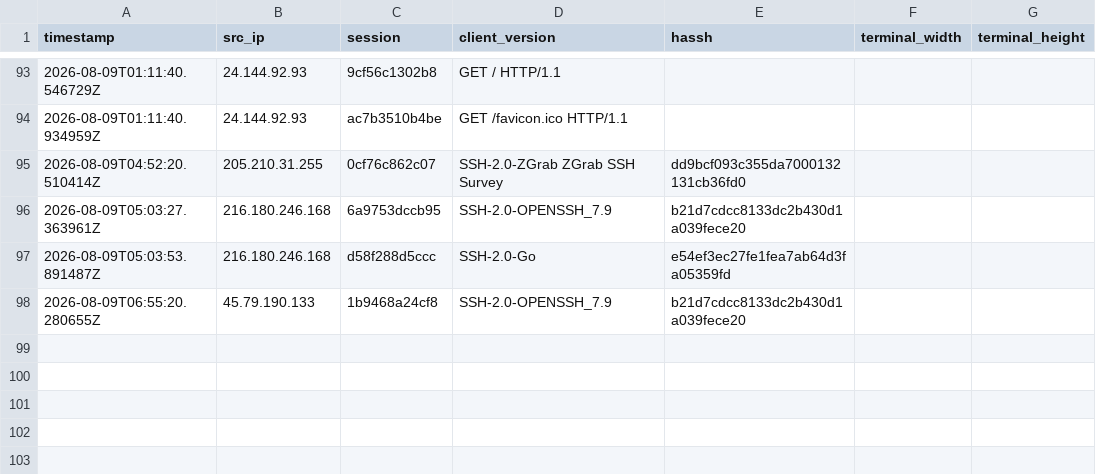
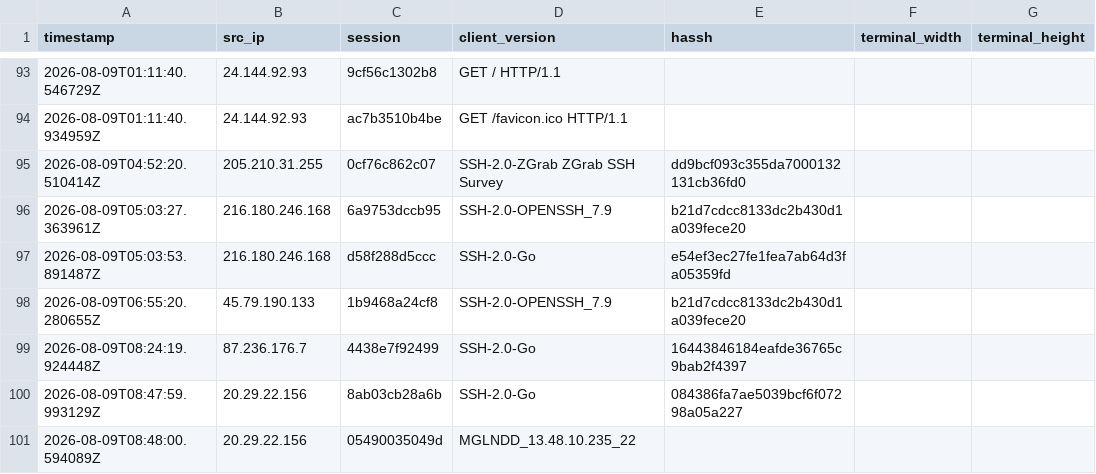
Before and after one commit to Prabhath-de/AWS_Honeypot, a CSV file: data/processed/client_fingerprint.csv, drawn as a sheet; only a part is shown, gaps mark what is left out.

```diff
--- a/data/processed/client_fingerprint.csv
+++ b/data/processed/client_fingerprint.csv
@@ -98 +98,4 @@ timestamp,src_ip,session,client_version,hassh,terminal_width,terminal_height
 2026-08-09T06:55:20.280655Z,45.79.190.133,1b9468a24cf8,SSH-2.0-OPENSSH_7.9,b21d7cdcc8133dc2b430d1a039fece20,,
+2026-08-09T08:24:19.924448Z,87.236.176.7,4438e7f92499,SSH-2.0-Go,16443846184eafde36765c9bab2f4397,,
+2026-08-09T08:47:59.993129Z,20.29.22.156,8ab03cb28a6b,SSH-2.0-Go,084386fa7ae5039bcf6f07298a05a227,,
+2026-08-09T08:48:00.594089Z,20.29.22.156,05490035049d,MGLNDD_13.48.10.235_22,,,
```
Also changed, not shown: data/processed/geoip_asn.csv, data/processed/session_summary.csv, 3 other files.
